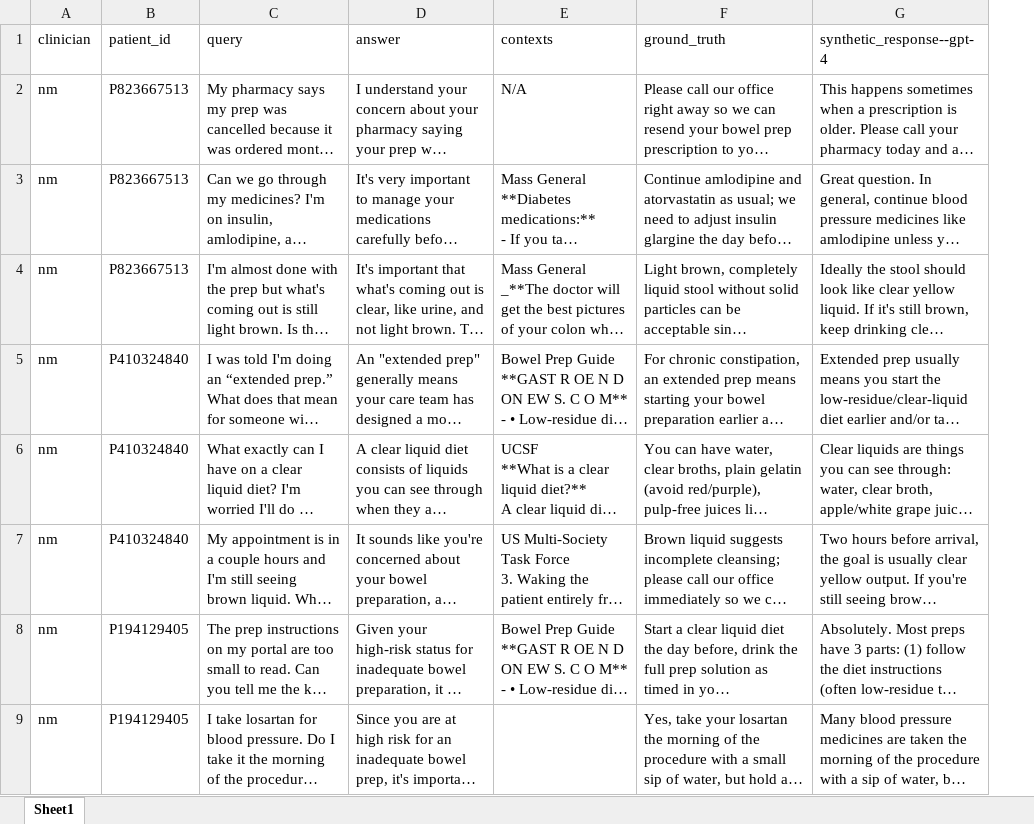
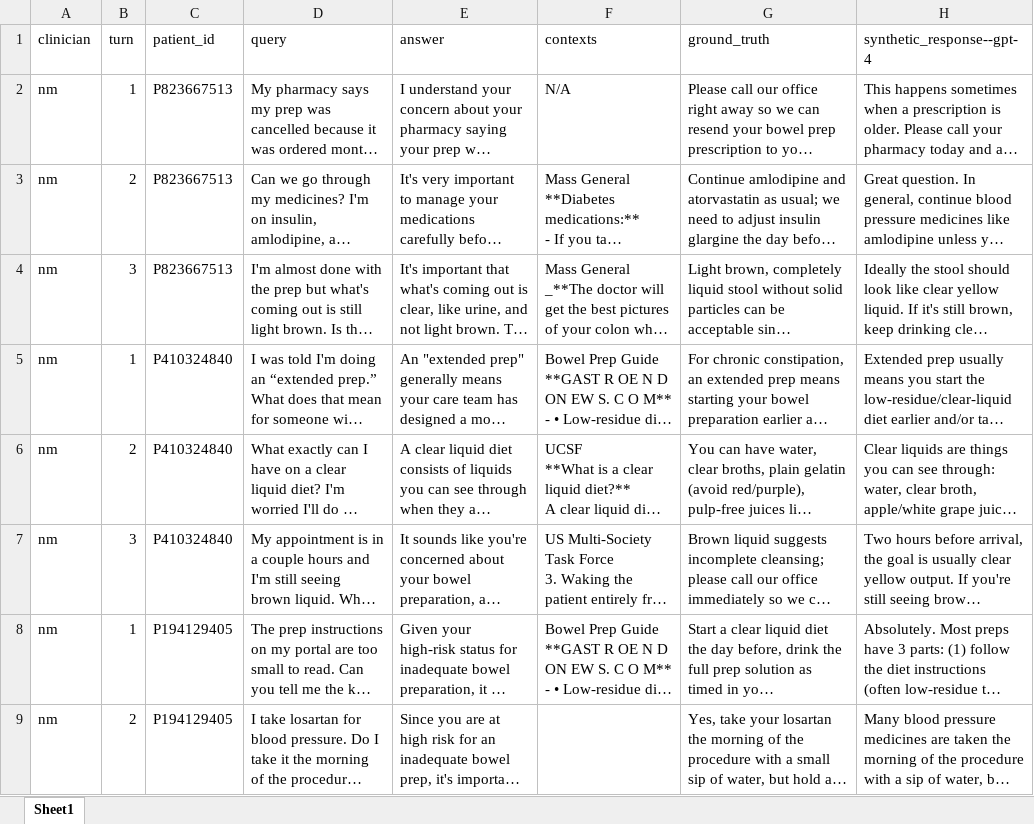
Before and after one commit to tiffpvrl/mayo-clinic-chatbot, an Excel workbook: src/evaluation/ragas_evaluation.xlsx, sheet Sheet1, drawn as a sheet; only a part is shown; long unchanged cells end in …; values as stored, in another font and other column widths than the file's, no borders; charts and pictures not drawn; the diff names each change by its address in the sheet, - before the commit and + after, or states it on an @@ line.

Commit message:
fixed ragas to use langgraph rag hits instead of excel

```diff
--- a/src/evaluation/ragas_evaluation.xlsx (sheet Sheet1)
+++ b/src/evaluation/ragas_evaluation.xlsx (sheet Sheet1)
+column B (turn), rows 2-9: 1 | 2 | 3 | 1 | 2 | 3 | 1 | 2
```
Also changed, not shown: charts or pictures, 2 other files.
